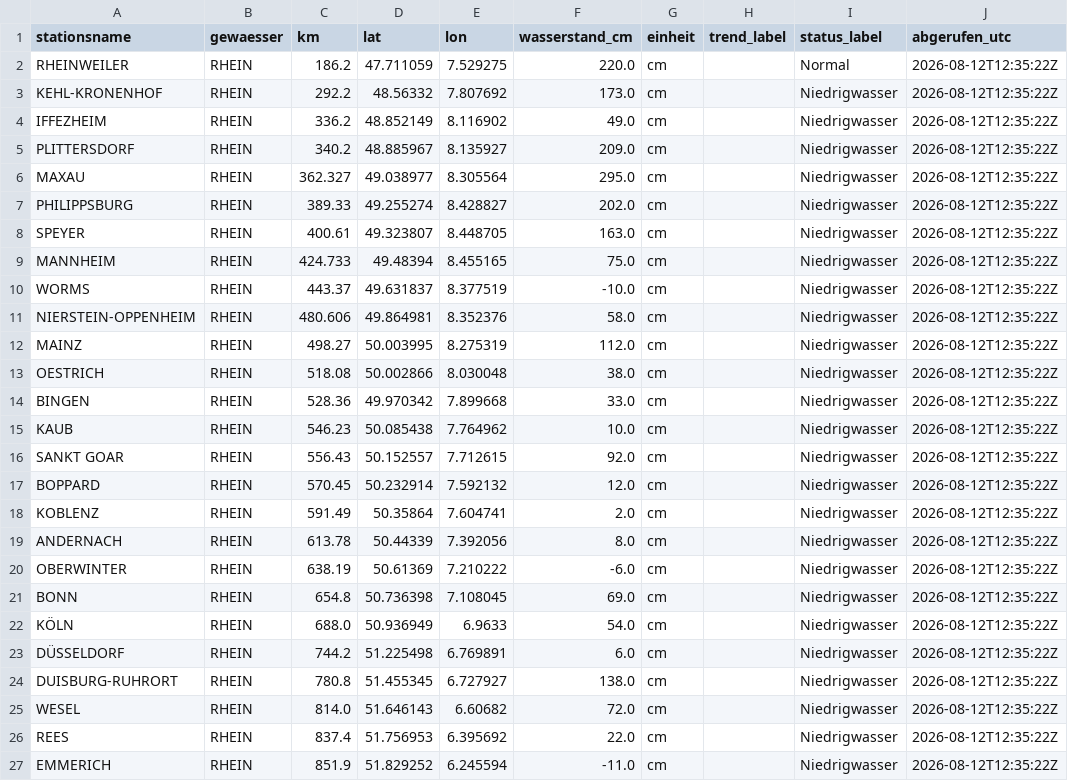
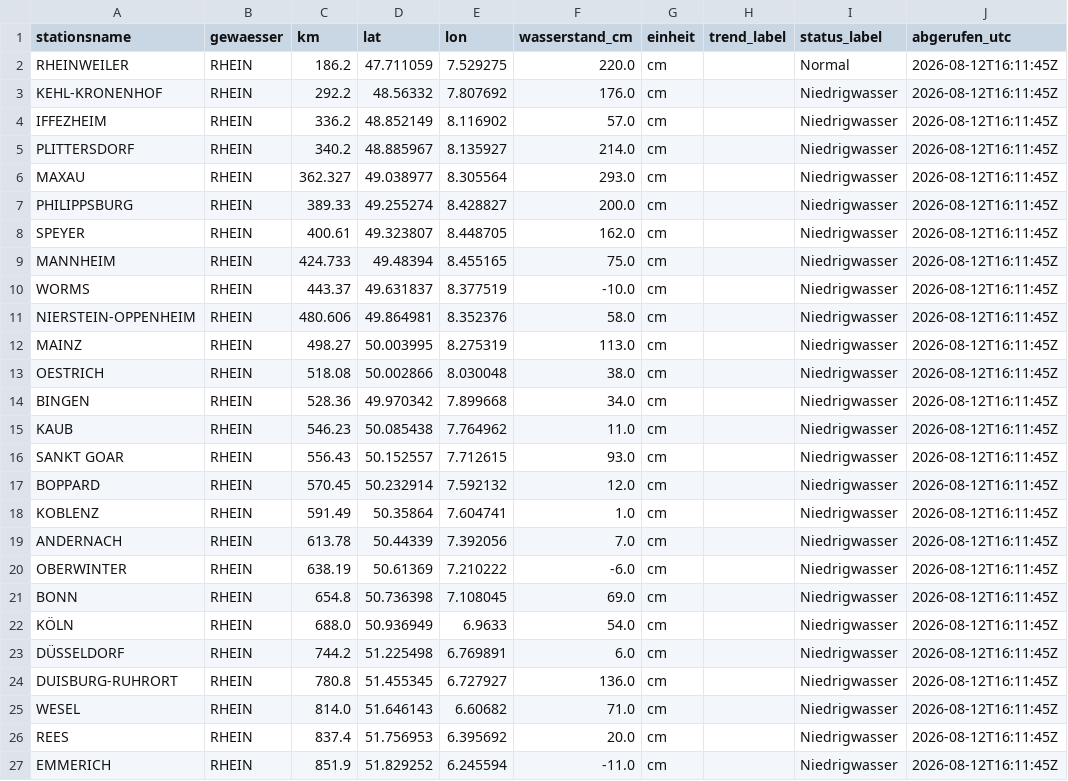
Before and after one commit to paulfbowles/pegelstaende, a CSV file: data/pegel_rhein.csv, drawn as a sheet.

```diff
--- a/data/pegel_rhein.csv
+++ b/data/pegel_rhein.csv
@@ -1,27 +1,27 @@
 stationsname,gewaesser,km,lat,lon,wasserstand_cm,einheit,trend_label,status_label,abgerufen_utc
-RHEINWEILER,RHEIN,186.2,47.711059,7.529275,220.0,cm,,Normal,2026-08-12T12:35:22Z
-KEHL-KRONENHOF,RHEIN,292.2,48.56332,7.807692,173.0,cm,,Niedrigwasser,2026-08-12T12:35:22Z
-IFFEZHEIM,RHEIN,336.2,48.852149,8.116902,49.0,cm,,Niedrigwasser,2026-08-12T12:35:22Z
-PLITTERSDORF,RHEIN,340.2,48.885967,8.135927,209.0,cm,,Niedrigwasser,2026-08-12T12:35:22Z
-MAXAU,RHEIN,362.327,49.038977,8.305564,295.0,cm,,Niedrigwasser,2026-08-12T12:35:22Z
-PHILIPPSBURG,RHEIN,389.33,49.255274,8.428827,202.0,cm,,Niedrigwasser,2026-08-12T12:35:22Z
-SPEYER,RHEIN,400.61,49.323807,8.448705,163.0,cm,,Niedrigwasser,2026-08-12T12:35:22Z
-MANNHEIM,RHEIN,424.733,49.48394,8.455165,75.0,cm,,Niedrigwasser,2026-08-12T12:35:22Z
-WORMS,RHEIN,443.37,49.631837,8.377519,-10.0,cm,,Niedrigwasser,2026-08-12T12:35:22Z
-NIERSTEIN-OPPENHEIM,RHEIN,480.606,49.864981,8.352376,58.0,cm,,Niedrigwasser,2026-08-12T12:35:22Z
-MAINZ,RHEIN,498.27,50.003995,8.275319,112.0,cm,,Niedrigwasser,2026-08-12T12:35:22Z
-OESTRICH,RHEIN,518.08,50.002866,8.030048,38.0,cm,,Niedrigwasser,2026-08-12T12:35:22Z
-BINGEN,RHEIN,528.36,49.970342,7.899668,33.0,cm,,Niedrigwasser,2026-08-12T12:35:22Z
-KAUB,RHEIN,546.23,50.085438,7.764962,10.0,cm,,Niedrigwasser,2026-08-12T12:35:22Z
-SANKT GOAR,RHEIN,556.43,50.152557,7.712615,92.0,cm,,Niedrigwasser,2026-08-12T12:35:22Z
-BOPPARD,RHEIN,570.45,50.232914,7.592132,12.0,cm,,Niedrigwasser,2026-08-12T12:35:22Z
-KOBLENZ,RHEIN,591.49,50.35864,7.604741,2.0,cm,,Niedrigwasser,2026-08-12T12:35:22Z
-ANDERNACH,RHEIN,613.78,50.44339,7.392056,8.0,cm,,Niedrigwasser,2026-08-12T12:35:22Z
-OBERWINTER,RHEIN,638.19,50.61369,7.210222,-6.0,cm,,Niedrigwasser,2026-08-12T12:35:22Z
-BONN,RHEIN,654.8,50.736398,7.108045,69.0,cm,,Niedrigwasser,2026-08-12T12:35:22Z
-KÖLN,RHEIN,688.0,50.936949,6.9633,54.0,cm,,Niedrigwasser,2026-08-12T12:35:22Z
-DÜSSELDORF,RHEIN,744.2,51.225498,6.769891,6.0,cm,,Niedrigwasser,2026-08-12T12:35:22Z
-DUISBURG-RUHRORT,RHEIN,780.8,51.455345,6.727927,138.0,cm,,Niedrigwasser,2026-08-12T12:35:22Z
-WESEL,RHEIN,814.0,51.646143,6.60682,72.0,cm,,Niedrigwasser,2026-08-12T12:35:22Z
-REES,RHEIN,837.4,51.756953,6.395692,22.0,cm,,Niedrigwasser,2026-08-12T12:35:22Z
-EMMERICH,RHEIN,851.9,51.829252,6.245594,-11.0,cm,,Niedrigwasser,2026-08-12T12:35:22Z
+RHEINWEILER,RHEIN,186.2,47.711059,7.529275,220.0,cm,,Normal,2026-08-12T16:11:45Z
+KEHL-KRONENHOF,RHEIN,292.2,48.56332,7.807692,176.0,cm,,Niedrigwasser,2026-08-12T16:11:45Z
+IFFEZHEIM,RHEIN,336.2,48.852149,8.116902,57.0,cm,,Niedrigwasser,2026-08-12T16:11:45Z
+PLITTERSDORF,RHEIN,340.2,48.885967,8.135927,214.0,cm,,Niedrigwasser,2026-08-12T16:11:45Z
+MAXAU,RHEIN,362.327,49.038977,8.305564,293.0,cm,,Niedrigwasser,2026-08-12T16:11:45Z
+PHILIPPSBURG,RHEIN,389.33,49.255274,8.428827,200.0,cm,,Niedrigwasser,2026-08-12T16:11:45Z
+SPEYER,RHEIN,400.61,49.323807,8.448705,162.0,cm,,Niedrigwasser,2026-08-12T16:11:45Z
+MANNHEIM,RHEIN,424.733,49.48394,8.455165,75.0,cm,,Niedrigwasser,2026-08-12T16:11:45Z
+WORMS,RHEIN,443.37,49.631837,8.377519,-10.0,cm,,Niedrigwasser,2026-08-12T16:11:45Z
+NIERSTEIN-OPPENHEIM,RHEIN,480.606,49.864981,8.352376,58.0,cm,,Niedrigwasser,2026-08-12T16:11:45Z
+MAINZ,RHEIN,498.27,50.003995,8.275319,113.0,cm,,Niedrigwasser,2026-08-12T16:11:45Z
+OESTRICH,RHEIN,518.08,50.002866,8.030048,38.0,cm,,Niedrigwasser,2026-08-12T16:11:45Z
+BINGEN,RHEIN,528.36,49.970342,7.899668,34.0,cm,,Niedrigwasser,2026-08-12T16:11:45Z
+KAUB,RHEIN,546.23,50.085438,7.764962,11.0,cm,,Niedrigwasser,2026-08-12T16:11:45Z
+SANKT GOAR,RHEIN,556.43,50.152557,7.712615,93.0,cm,,Niedrigwasser,2026-08-12T16:11:45Z
+BOPPARD,RHEIN,570.45,50.232914,7.592132,12.0,cm,,Niedrigwasser,2026-08-12T16:11:45Z
+KOBLENZ,RHEIN,591.49,50.35864,7.604741,1.0,cm,,Niedrigwasser,2026-08-12T16:11:45Z
+ANDERNACH,RHEIN,613.78,50.44339,7.392056,7.0,cm,,Niedrigwasser,2026-08-12T16:11:45Z
+OBERWINTER,RHEIN,638.19,50.61369,7.210222,-6.0,cm,,Niedrigwasser,2026-08-12T16:11:45Z
+BONN,RHEIN,654.8,50.736398,7.108045,69.0,cm,,Niedrigwasser,2026-08-12T16:11:45Z
+KÖLN,RHEIN,688.0,50.936949,6.9633,54.0,cm,,Niedrigwasser,2026-08-12T16:11:45Z
+DÜSSELDORF,RHEIN,744.2,51.225498,6.769891,6.0,cm,,Niedrigwasser,2026-08-12T16:11:45Z
+DUISBURG-RUHRORT,RHEIN,780.8,51.455345,6.727927,136.0,cm,,Niedrigwasser,2026-08-12T16:11:45Z
+WESEL,RHEIN,814.0,51.646143,6.60682,71.0,cm,,Niedrigwasser,2026-08-12T16:11:45Z
+REES,RHEIN,837.4,51.756953,6.395692,20.0,cm,,Niedrigwasser,2026-08-12T16:11:45Z
+EMMERICH,RHEIN,851.9,51.829252,6.245594,-11.0,cm,,Niedrigwasser,2026-08-12T16:11:45Z
```
